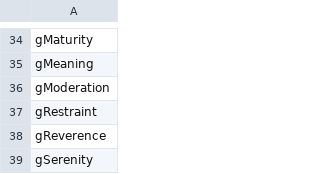
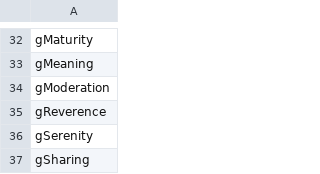
Before and after one commit to cnatsepll/ColorQuizQuestions, a CSV file: greenKeyed.csv, drawn as a sheet; only a part is shown, gaps mark what is left out; the shorter side is filled out with more unchanged rows; the diff covers the shown part only.

```diff
--- a/greenKeyed.csv
+++ b/greenKeyed.csv
@@ -36,3 +34,2 @@ gMeaning
 gModeration
-gRestraint
 gReverence
```
Also changed, not shown: 4 added rows and 7 removed rows elsewhere in this file.
